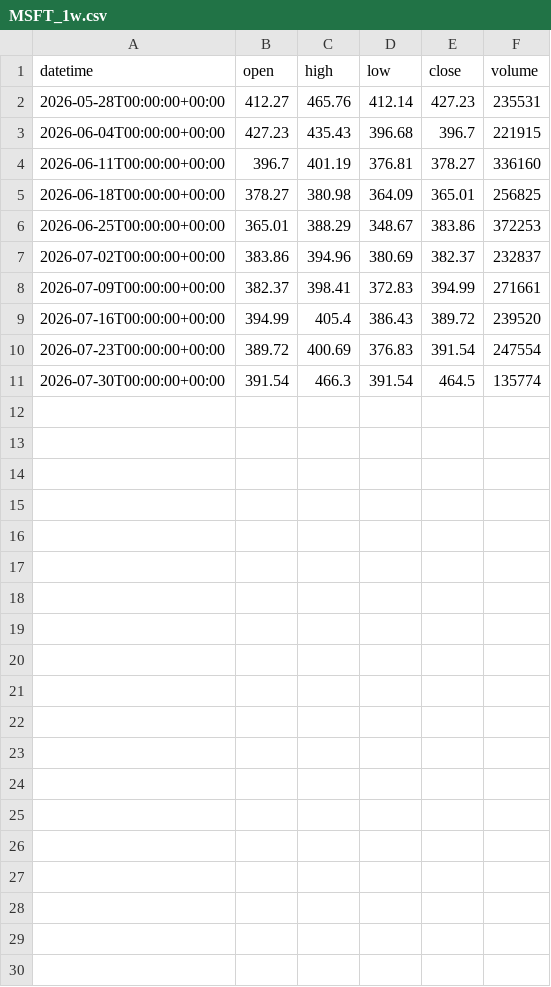
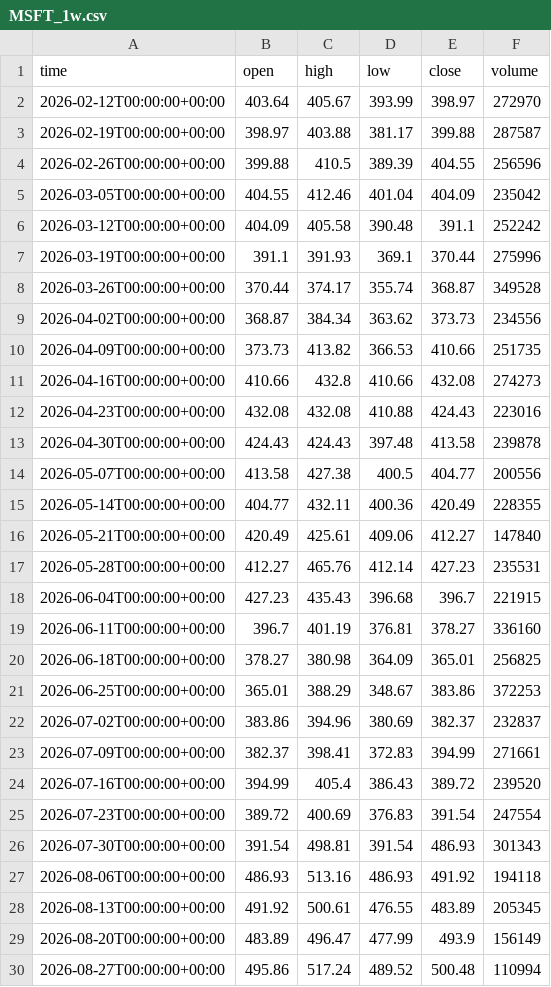
Before and after one commit to getdata-finance/msft-1w-ohlcv-stocks-historical-data, a CSV file: MSFT_1w.csv, drawn as a sheet.

Commit message:
Update MSFT 1w OHLCV sample

```diff
--- a/MSFT_1w.csv
+++ b/MSFT_1w.csv
@@ -1,2 +1,17 @@
-datetime,open,high,low,close,volume
+time,open,high,low,close,volume
+2026-02-12T00:00:00+00:00,403.64,405.67,393.99,398.97,272970
+2026-02-19T00:00:00+00:00,398.97,403.88,381.17,399.88,287587
+2026-02-26T00:00:00+00:00,399.88,410.5,389.39,404.55,256596
+2026-03-05T00:00:00+00:00,404.55,412.46,401.04,404.09,235042
+2026-03-12T00:00:00+00:00,404.09,405.58,390.48,391.1,252242
+2026-03-19T00:00:00+00:00,391.1,391.93,369.1,370.44,275996
+2026-03-26T00:00:00+00:00,370.44,374.17,355.74,368.87,349528
+2026-04-02T00:00:00+00:00,368.87,384.34,363.62,373.73,234556
+2026-04-09T00:00:00+00:00,373.73,413.82,366.53,410.66,251735
+2026-04-16T00:00:00+00:00,410.66,432.8,410.66,432.08,274273
+2026-04-23T00:00:00+00:00,432.08,432.08,410.88,424.43,223016
+2026-04-30T00:00:00+00:00,424.43,424.43,397.48,413.58,239878
+2026-05-07T00:00:00+00:00,413.58,427.38,400.5,404.77,200556
+2026-05-14T00:00:00+00:00,404.77,432.11,400.36,420.49,228355
+2026-05-21T00:00:00+00:00,420.49,425.61,409.06,412.27,147840
 2026-05-28T00:00:00+00:00,412.27,465.76,412.14,427.23,235531
@@ -10,2 +25,6 @@ datetime,open,high,low,close,volume
 2026-07-23T00:00:00+00:00,389.72,400.69,376.83,391.54,247554
-2026-07-30T00:00:00+00:00,391.54,466.3,391.54,464.5,135774
+2026-07-30T00:00:00+00:00,391.54,498.81,391.54,486.93,301343
+2026-08-06T00:00:00+00:00,486.93,513.16,486.93,491.92,194118
+2026-08-13T00:00:00+00:00,491.92,500.61,476.55,483.89,205345
+2026-08-20T00:00:00+00:00,483.89,496.47,477.99,493.9,156149
+2026-08-27T00:00:00+00:00,495.86,517.24,489.52,500.48,110994
```
Also changed, not shown: 1 other file.
